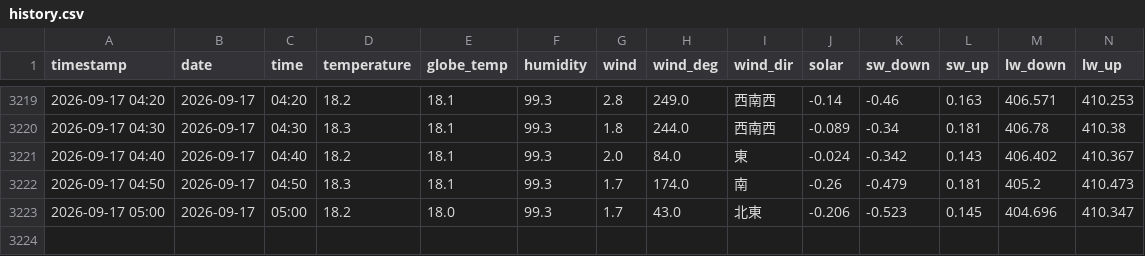
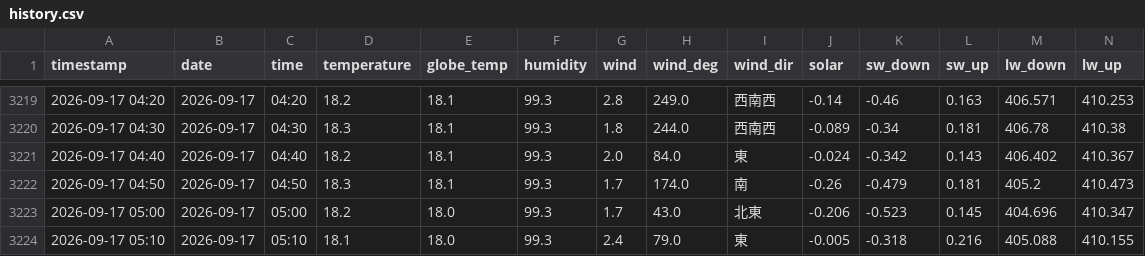
Before and after one commit to kaz0228/TokoCam_WeatherStation, a CSV file: history.csv, drawn as a sheet; only a part is shown, gaps mark what is left out; rows hold the shown columns only; the diff names each change by its address in the sheet, - before the commit and + after, or states it on an @@ line.

```diff
--- a/history.csv
+++ b/history.csv
+row 3224: 2026-09-17 05:10 | 2026-09-17 | 05:10 | 18.1 | 18.0 | 99.3 | 2.4 | 79.0 | 東 | -0.005 | -0.318 | 0.216 | 405.088 | 410.155
```
Also changed, not shown: 1 other file.
